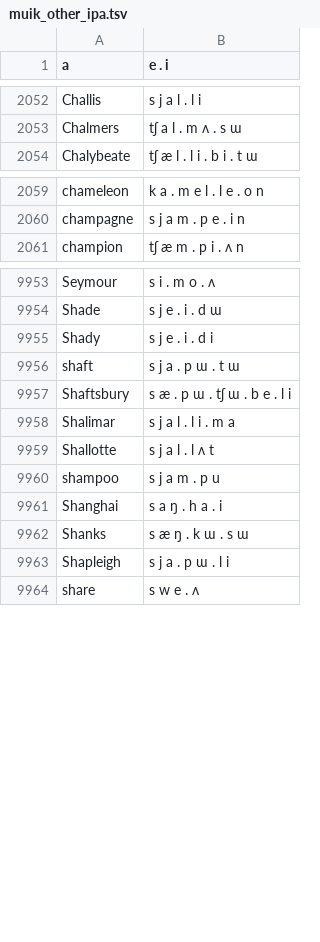
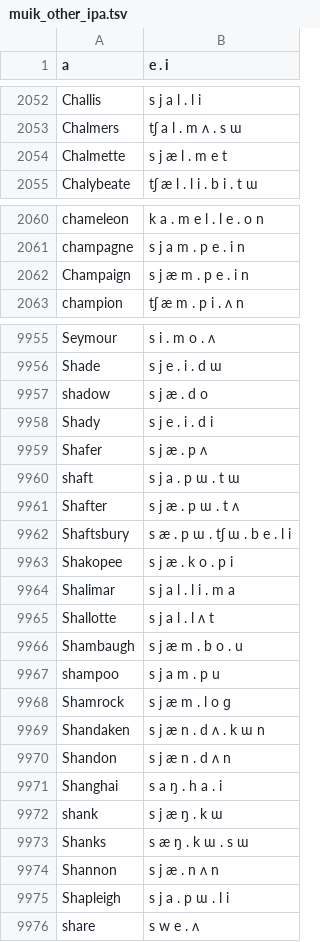
Before and after one commit to hwiorn/Unbounded-Korean, a TSV file: data/corpus/muik_other_ipa.tsv, drawn as a sheet; only a part is shown, gaps mark what is left out; the diff covers the shown part only; the diff names each change by its address in the sheet, - before the commit and + after, or states it on an @@ line.

```diff
--- a/data/corpus/muik_other_ipa.tsv
+++ b/data/corpus/muik_other_ipa.tsv
+row 2054: Chalmette | s j æ l . m e t
+row 2062: Champaign | s j æ m . p e . i n
+row 9957: shadow | s j æ . d o
+row 9959: Shafer | s j æ . p ʌ
+row 9961: Shafter | s j æ . p ɯ . t ʌ
+row 9963: Shakopee | s j æ . k o . p i
+row 9966: Shambaugh | s j æ m . b o . u
+row 9968: Shamrock | s j æ m . l o ɡ
+row 9969: Shandaken | s j æ n . d ʌ . k ɯ n
+row 9970: Shandon | s j æ n . d ʌ n
+row 9972: shank | s j æ ŋ . k ɯ
+row 9974: Shannon | s j æ . n ʌ n
```
Also changed, not shown: 4 added rows elsewhere in this file, data/corpus/korean_go_ipa.tsv, data/corpus/korean_go_ipa_raw.tsv, 4 other files.
